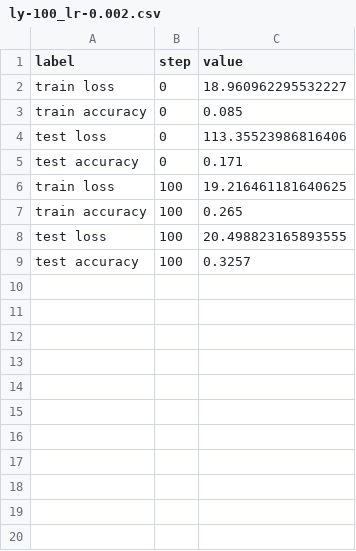
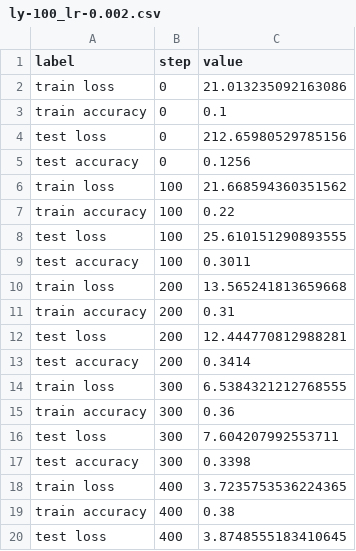
Before and after one commit to maxbos/deep-learning-uva, a CSV file: assignment_1/code/eval/mlp_pytorch/ly-100_lr-0.002.csv, drawn as a sheet; only a part is shown; the diff covers the shown part only.

Commit message:
Final convnet pytorch

```diff
--- a/assignment_1/code/eval/mlp_pytorch/ly-100_lr-0.002.csv
+++ b/assignment_1/code/eval/mlp_pytorch/ly-100_lr-0.002.csv
@@ -1,9 +1,20 @@
 label,step,value
-train loss,0,18.960962295532227
-train accuracy,0,0.085
-test loss,0,113.35523986816406
-test accuracy,0,0.171
-train loss,100,19.216461181640625
-train accuracy,100,0.265
-test loss,100,20.498823165893555
-test accuracy,100,0.3257
+train loss,0,21.013235092163086
+train accuracy,0,0.1
+test loss,0,212.65980529785156
+test accuracy,0,0.1256
+train loss,100,21.668594360351562
+train accuracy,100,0.22
+test loss,100,25.610151290893555
+test accuracy,100,0.3011
+train loss,200,13.565241813659668
+train accuracy,200,0.31
+test loss,200,12.444770812988281
+test accuracy,200,0.3414
+train loss,300,6.5384321212768555
+train accuracy,300,0.36
+test loss,300,7.604207992553711
+test accuracy,300,0.3398
+train loss,400,3.7235753536224365
+train accuracy,400,0.38
+test loss,400,3.8748555183410645
```
Also changed, not shown: 41 added rows elsewhere in this file, 3 other files.
